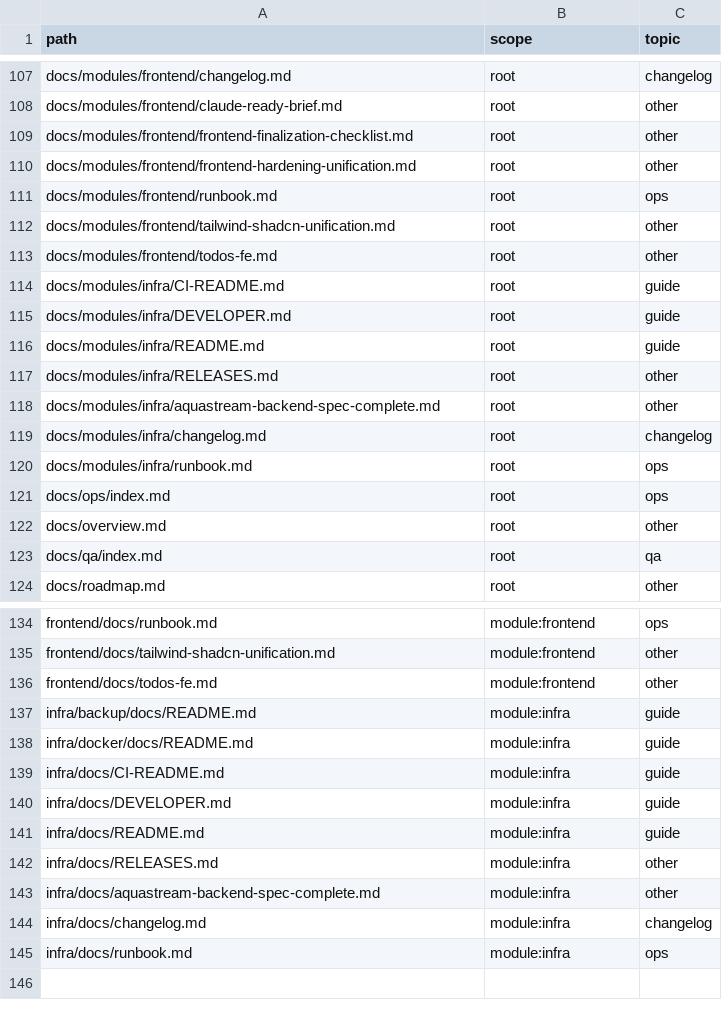
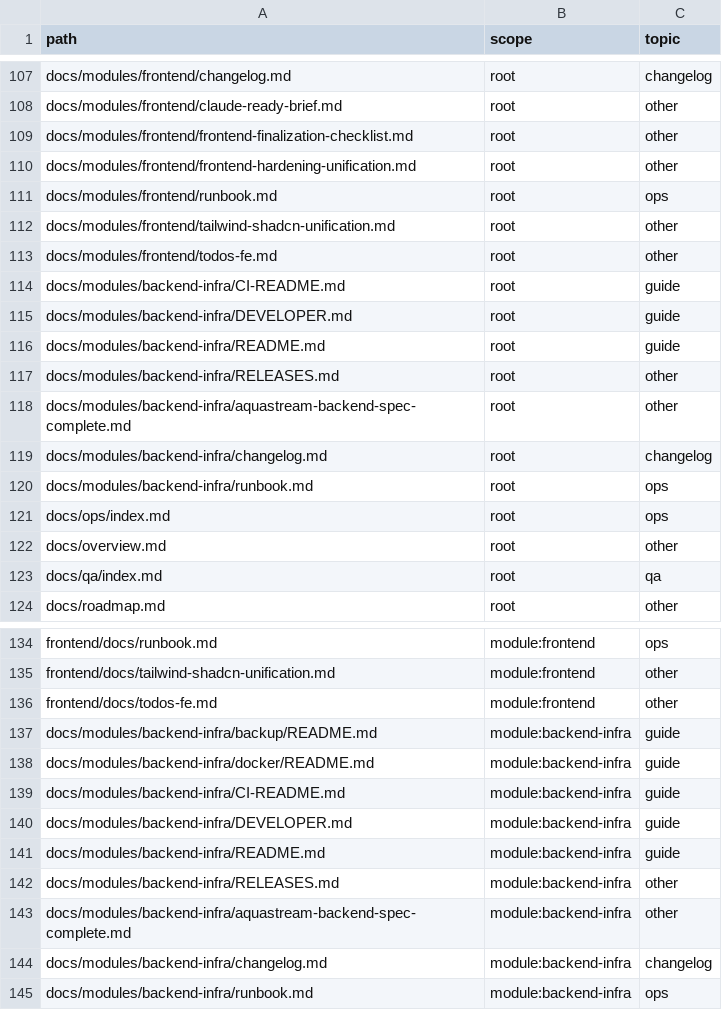
Before and after one commit to egorov-ma/aquastream, a CSV file: docs/_inventory/tags.csv, drawn as a sheet; only a part is shown, gaps mark what is left out.

```diff
--- a/docs/_inventory/tags.csv
+++ b/docs/_inventory/tags.csv
@@ -113,9 +113,9 @@ docs/modules/frontend/tailwind-shadcn-unification.md,root,other
 docs/modules/frontend/todos-fe.md,root,other
-docs/modules/infra/CI-README.md,root,guide
-docs/modules/infra/DEVELOPER.md,root,guide
-docs/modules/infra/README.md,root,guide
-docs/modules/infra/RELEASES.md,root,other
-docs/modules/infra/aquastream-backend-spec-complete.md,root,other
-docs/modules/infra/changelog.md,root,changelog
-docs/modules/infra/runbook.md,root,ops
+docs/modules/backend-infra/CI-README.md,root,guide
+docs/modules/backend-infra/DEVELOPER.md,root,guide
+docs/modules/backend-infra/README.md,root,guide
+docs/modules/backend-infra/RELEASES.md,root,other
+docs/modules/backend-infra/aquastream-backend-spec-complete.md,root,other
+docs/modules/backend-infra/changelog.md,root,changelog
+docs/modules/backend-infra/runbook.md,root,ops
 docs/ops/index.md,root,ops
@@ -136,10 +136,10 @@ frontend/docs/tailwind-shadcn-unification.md,module:frontend,other
 frontend/docs/todos-fe.md,module:frontend,other
-infra/backup/docs/README.md,module:infra,guide
-infra/docker/docs/README.md,module:infra,guide
-infra/docs/CI-README.md,module:infra,guide
-infra/docs/DEVELOPER.md,module:infra,guide
-infra/docs/README.md,module:infra,guide
-infra/docs/RELEASES.md,module:infra,other
-infra/docs/aquastream-backend-spec-complete.md,module:infra,other
-infra/docs/changelog.md,module:infra,changelog
-infra/docs/runbook.md,module:infra,ops
+docs/modules/backend-infra/backup/README.md,module:backend-infra,guide
+docs/modules/backend-infra/docker/README.md,module:backend-infra,guide
+docs/modules/backend-infra/CI-README.md,module:backend-infra,guide
+docs/modules/backend-infra/DEVELOPER.md,module:backend-infra,guide
+docs/modules/backend-infra/README.md,module:backend-infra,guide
+docs/modules/backend-infra/RELEASES.md,module:backend-infra,other
+docs/modules/backend-infra/aquastream-backend-spec-complete.md,module:backend-infra,other
+docs/modules/backend-infra/changelog.md,module:backend-infra,changelog
+docs/modules/backend-infra/runbook.md,module:backend-infra,ops
```
Also changed, not shown: docs/_inventory/md_inventory.csv, docs/_inventory/move_plan.csv, 11 other files.
